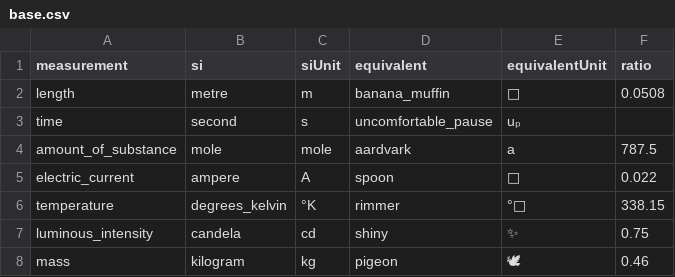
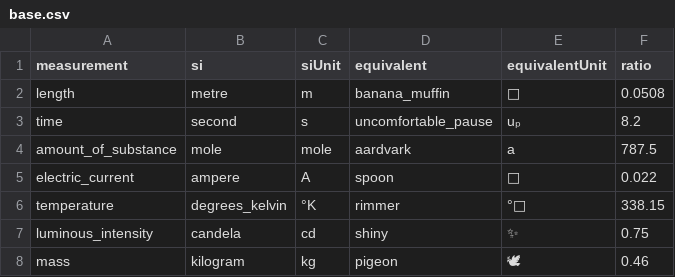
Before and after one commit to Pr0x1mas/not-si-units, a CSV file: base.csv, drawn as a sheet.

Commit message:
Update base.csv

```diff
--- a/base.csv
+++ b/base.csv
@@ -2,3 +2,3 @@ measurement,si,siUnit,equivalent,equivalentUnit,ratio
 length,metre,m,banana_muffin,🧁,0.0508
-time,second,s,uncomfortable_pause,uₚ
+time,second,s,uncomfortable_pause,uₚ, 8.2
 amount_of_substance,mole,mole,aardvark,a,787.5
```
